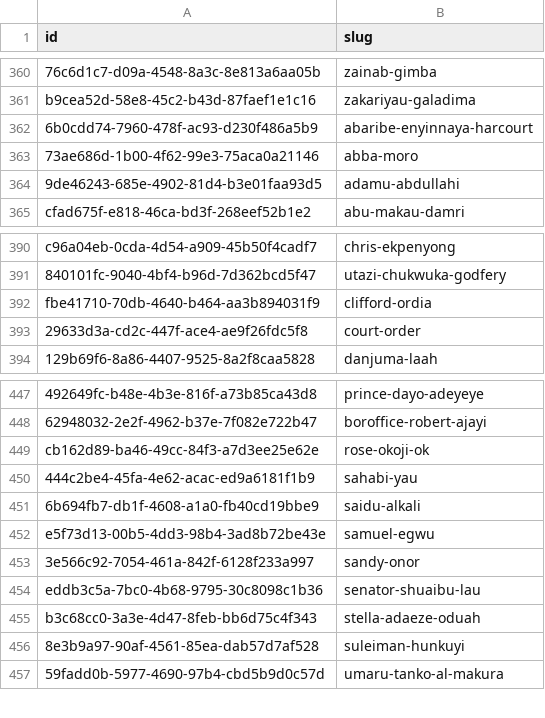
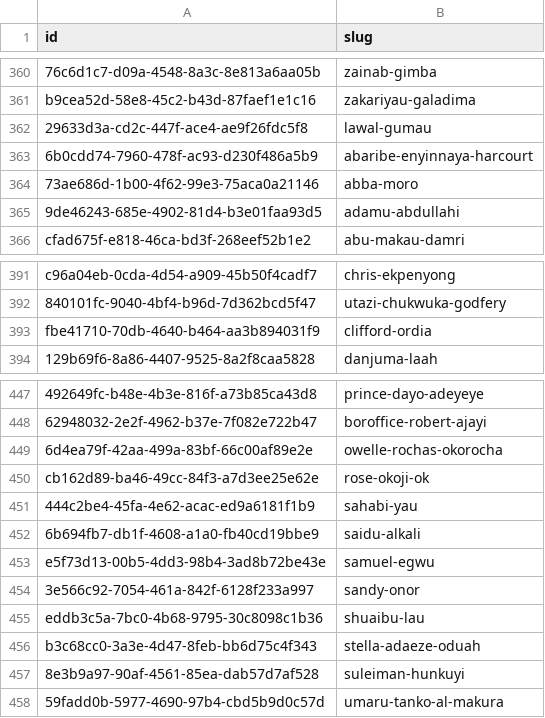
Before and after one commit to theyworkforyou/shineyoureye-static, a CSV file: ids-and-slugs.csv, drawn as a sheet; only a part is shown, gaps mark what is left out; removed rows and columns are numbered as before the commit, all else as after; the diff names each change by its address in the sheet, - before the commit and + after, or states it on an @@ line.

Commit message:
Automated commit of generated static site data
The shineyoureye-sinatra version was: dfa87348972b024a8621b76fd2c985f13c47bd76
The shineyoureye-prose version was: 533085df10d07dfcc7349d657290506840bfc37b

```diff
--- a/ids-and-slugs.csv
+++ b/ids-and-slugs.csv
+row 362: 29633d3a-cd2c-447f-ace4-ae9f26fdc5f8 | lawal-gumau
-row 393: 29633d3a-cd2c-447f-ace4-ae9f26fdc5f8 | court-order
+row 449: 6d4ea79f-42aa-499a-83bf-66c00af89e2e | owelle-rochas-okorocha
-B455 (slug): senator-shuaibu-lau
+B455 (slug): shuaibu-lau
```
Also changed, not shown: 21 other files.
